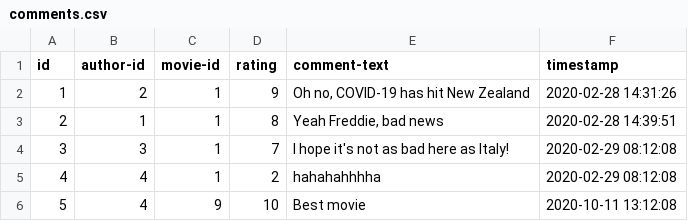
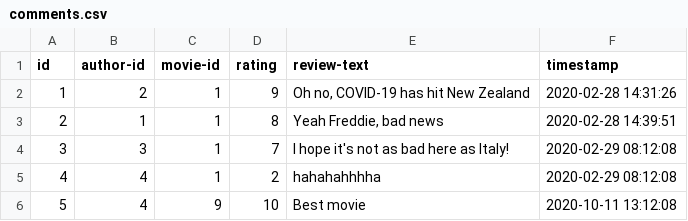
Before and after one commit to adamliu327/CS235Flix, a CSV file: CS235FLIX/adapters/data/comments.csv, drawn as a sheet.

```diff
--- a/CS235FLIX/adapters/data/comments.csv
+++ b/CS235FLIX/adapters/data/comments.csv
@@ -1,2 +1,2 @@
-id,author-id,movie-id,rating,comment-text,timestamp
+id,author-id,movie-id,rating,review-text,timestamp
 1,2,1,9,"Oh no, COVID-19 has hit New Zealand",2020-02-28 14:31:26
```
Also changed, not shown: 8 other files.
